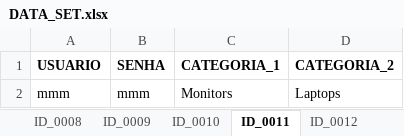
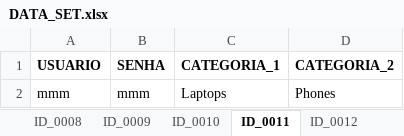
Before and after one commit to aventure-se-dosm/demo-blaze-store-automation, an Excel workbook: src/main/resources/DATA_SET.xlsx, sheet ID_0011, drawn as a sheet; values as stored, in another font and other column widths than the file's, no borders; the diff names each change by its address in the sheet, - before the commit and + after, or states it on an @@ line.

```diff
--- a/src/main/resources/DATA_SET.xlsx (sheet ID_0011)
+++ b/src/main/resources/DATA_SET.xlsx (sheet ID_0011)
-C2 (CATEGORIA_1): Monitors
+C2 (CATEGORIA_1): Laptops
-D2 (CATEGORIA_2): Laptops
+D2 (CATEGORIA_2): Phones
```
Also changed, not shown: 7 other files.
